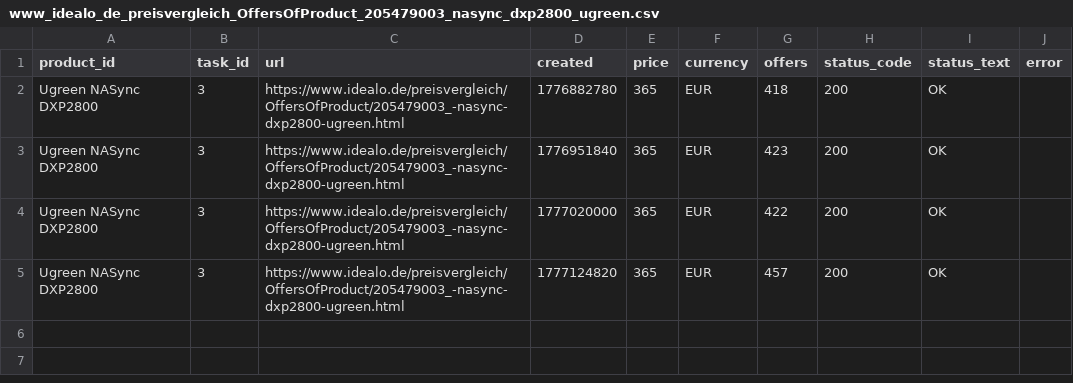
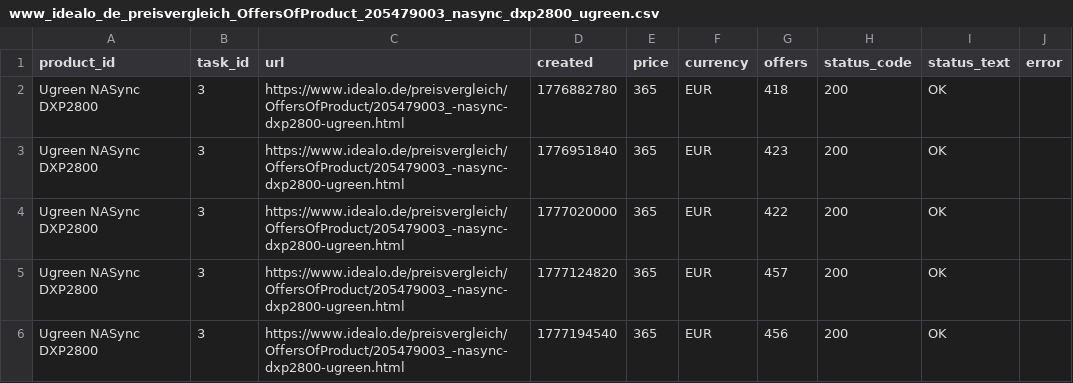
Before and after one commit to kristinamitkov/feeds.github.io, a CSV file: data/www_idealo_de_preisvergleich_OffersOfProduct_205479003_nasync_dxp2800_ugreen.csv, drawn as a sheet; the diff names each change by its address in the sheet, - before the commit and + after, or states it on an @@ line.

```diff
--- a/data/www_idealo_de_preisvergleich_OffersOfProduct_205479003_nasync_dxp2800_ugreen.csv
+++ b/data/www_idealo_de_preisvergleich_OffersOfProduct_205479003_nasync_dxp2800_ugreen.csv
+row 6: Ugreen NASync DXP2800 | 3 | https://www.idealo.de/preisvergleich/OffersOfProduct/205479003_-nasync-dxp2800-ugreen.html | 1777194540 | 365 | EUR | 456 | 200 | OK
```
Also changed, not shown: 1 other file.
